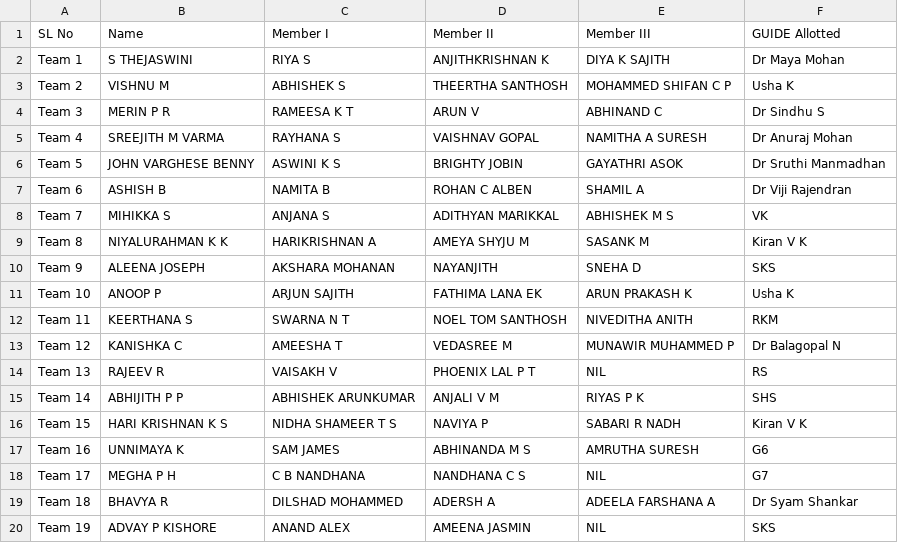
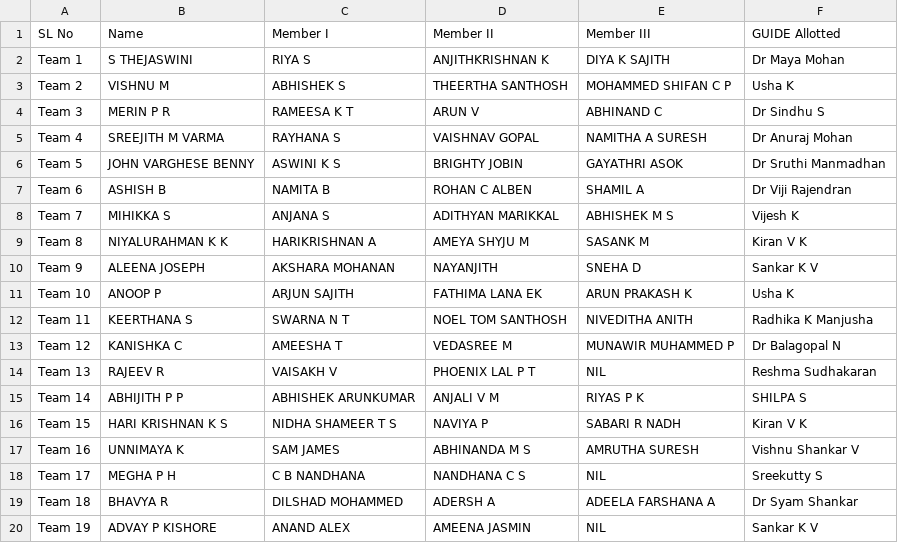
Before and after one commit to kvk-code/CSQ_413_Seminar, a CSV file: Seminar_Batches.csv, drawn as a sheet.

```diff
--- a/Seminar_Batches.csv
+++ b/Seminar_Batches.csv
@@ -7,14 +7,14 @@ Team 5,JOHN VARGHESE BENNY,ASWINI  K S,BRIGHTY  JOBIN,GAYATHRI  ASOK,Dr Sruthi M
 Team 6,ASHISH B,NAMITA B,ROHAN C ALBEN,SHAMIL  A,Dr Viji Rajendran
-Team 7,MIHIKKA    S,ANJANA S  ,ADITHYAN  MARIKKAL,ABHISHEK M S,VK
+Team 7,MIHIKKA    S,ANJANA S  ,ADITHYAN  MARIKKAL,ABHISHEK M S,Vijesh K
 Team 8,NIYALURAHMAN K K,HARIKRISHNAN   A,AMEYA SHYJU M ,SASANK  M,Kiran V K
-Team 9,ALEENA  JOSEPH,AKSHARA   MOHANAN,NAYANJITH  ,SNEHA D,SKS
+Team 9,ALEENA  JOSEPH,AKSHARA   MOHANAN,NAYANJITH  ,SNEHA D,Sankar K V
 Team 10,ANOOP   P,ARJUN  SAJITH,FATHIMA LANA EK ,ARUN PRAKASH K  ,Usha K
-Team 11,KEERTHANA  S,SWARNA N T,NOEL TOM SANTHOSH,NIVEDITHA  ANITH,RKM
+Team 11,KEERTHANA  S,SWARNA N T,NOEL TOM SANTHOSH,NIVEDITHA  ANITH,Radhika K Manjusha
 Team 12,KANISHKA   C,AMEESHA   T,VEDASREE   M,MUNAWIR MUHAMMED P, Dr Balagopal N
-Team 13,RAJEEV   R,VAISAKH V,PHOENIX LAL P T,NIL,RS
-Team 14,ABHIJITH P P,ABHISHEK   ARUNKUMAR,ANJALI  V M,RIYAS P K,SHS
+Team 13,RAJEEV   R,VAISAKH V,PHOENIX LAL P T,NIL,Reshma Sudhakaran
+Team 14,ABHIJITH P P,ABHISHEK   ARUNKUMAR,ANJALI  V M,RIYAS P K,SHILPA S
 Team 15,HARI KRISHNAN K S,NIDHA SHAMEER  T S,NAVIYA  P,SABARI R  NADH,Kiran V K
-Team 16,UNNIMAYA K,SAM  JAMES,ABHINANDA  M S,AMRUTHA SURESH,G6
-Team 17,MEGHA   P H,C B NANDHANA,NANDHANA C S  ,NIL,G7
+Team 16,UNNIMAYA K,SAM  JAMES,ABHINANDA  M S,AMRUTHA SURESH,Vishnu Shankar V
+Team 17,MEGHA   P H,C B NANDHANA,NANDHANA C S  ,NIL,Sreekutty S
 Team 18,BHAVYA R,DILSHAD MOHAMMED  ,ADERSH   A,ADEELA FARSHANA A,Dr Syam Shankar
- Team 19,ADVAY P KISHORE,ANAND ALEX,AMEENA JASMIN,NIL,SKS
+ Team 19,ADVAY P KISHORE,ANAND ALEX,AMEENA JASMIN,NIL,Sankar K V
```
Also changed, not shown: complete_evaluation_sheet.csv, friday_batch.csv, 8 other files.
